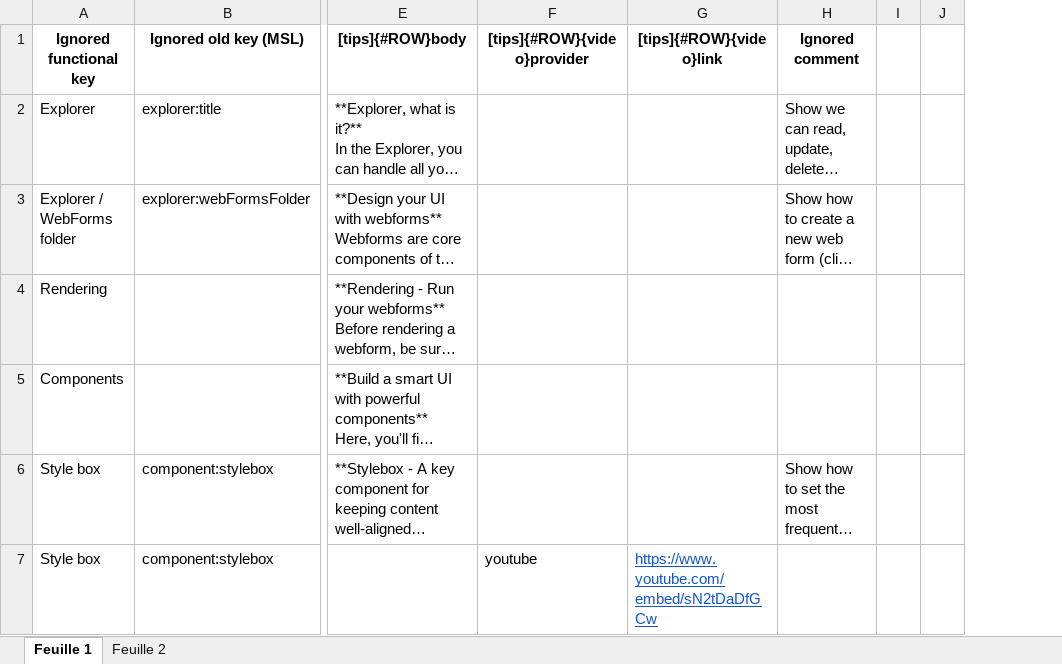
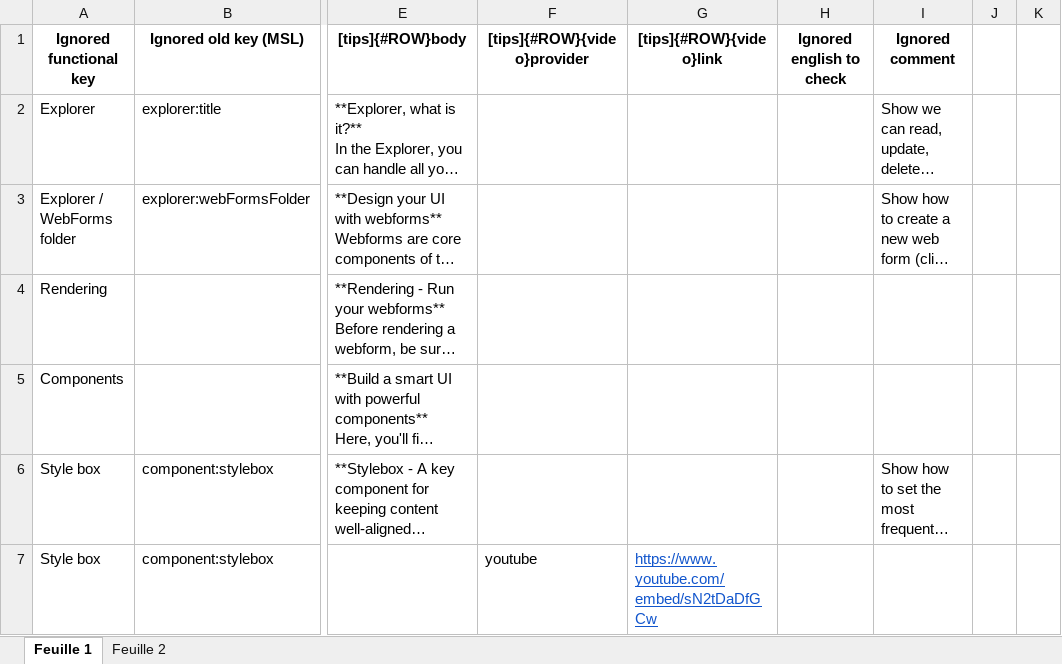
Before and after one commit to 4d/Web-studio-TIPS, an Excel workbook: Tips web studio.xlsx, sheet Feuille 1, drawn as a sheet; only a part is shown, gaps mark what is left out; long unchanged cells end in …; values as stored, in another font and other column widths than the file's, no borders; charts and pictures not drawn; the diff covers the shown part only; the diff names each change by its address in the sheet, - before the commit and + after, or states it on an @@ line.

```diff
--- a/Tips web studio.xlsx (sheet Feuille 1)
+++ b/Tips web studio.xlsx (sheet Feuille 1)
+column H (Ignored english to check), empty
```
Also changed, not shown: 3 added rows and 1 edited cell elsewhere in this sheet, 1 other file.
